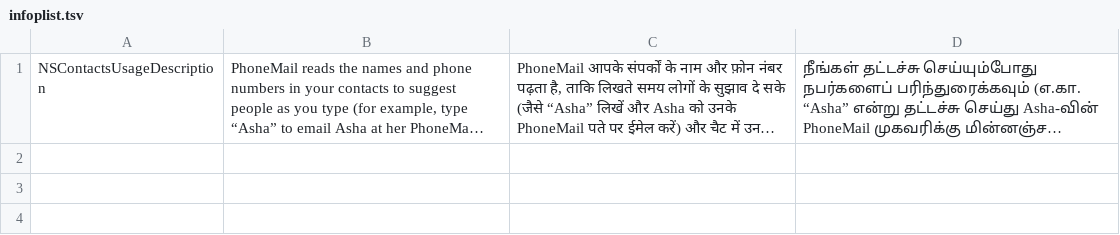
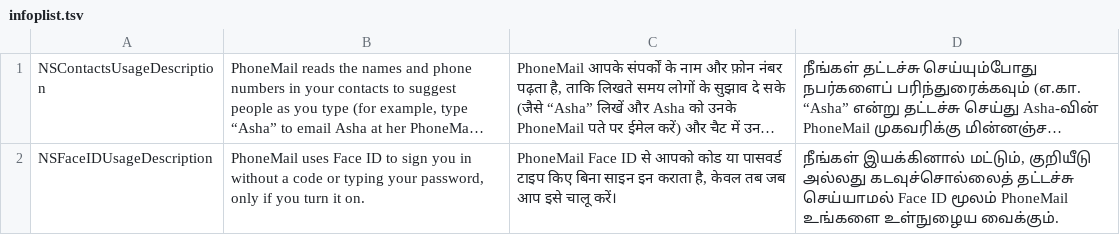
Before and after one commit to Jai-Aditya/NodeNexus---Phonemail, a TSV file: ios/l10n/infoplist.tsv, drawn as a sheet; long unchanged cells end in …; the diff names each change by its address in the sheet, - before the commit and + after, or states it on an @@ line.

```diff
--- a/ios/l10n/infoplist.tsv
+++ b/ios/l10n/infoplist.tsv
+row 2: NSFaceIDUsageDescription | PhoneMail uses Face ID to sign you in without a code or typing your password, only if you turn it on. | PhoneMail Face ID से आपको कोड या पासवर्ड टाइप किए बिना साइन इन कराता है, केवल तब जब आप इसे चालू करें। | நீங்கள் இயக்கினால் மட்டும், குறியீடு அல்லது கடவுச்சொல்லைத் தட்டச்சு செய்யாமல் Face ID மூலம் PhoneMail உங்களை உள்நுழைய வைக்கும்.
```
Also changed, not shown: ios/l10n/strings.tsv, 27 other files.
